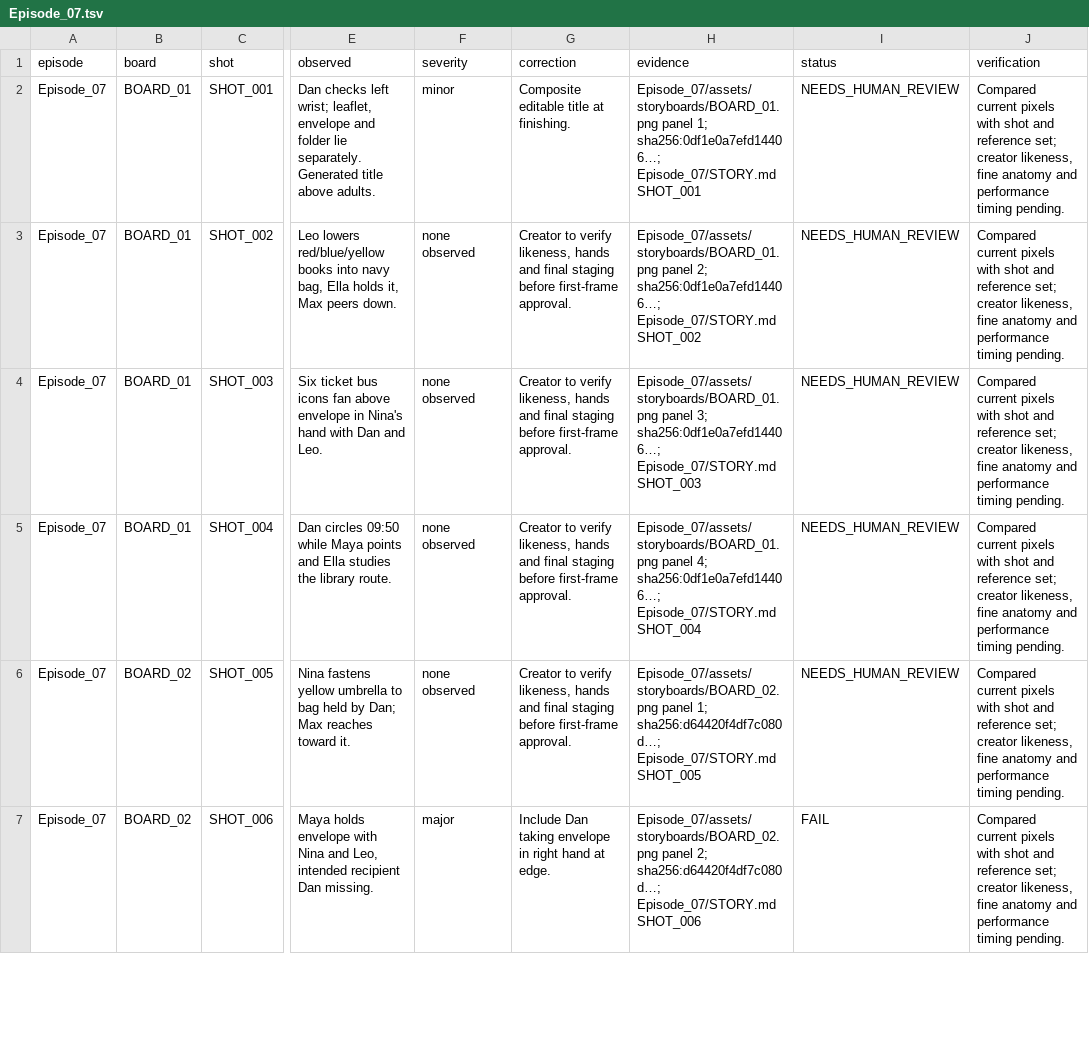
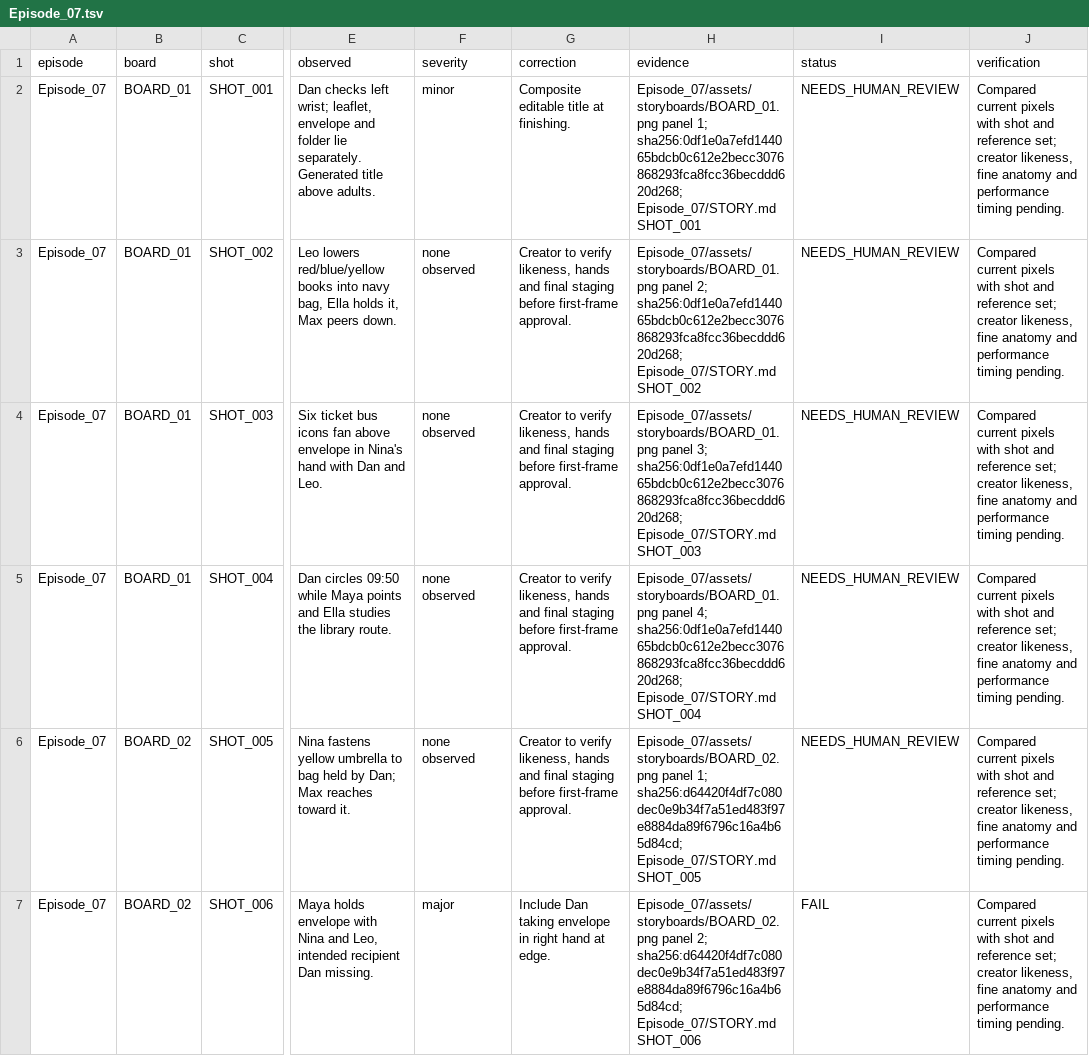
Before and after one commit to Planeshiffhter/ai-story-building, a TSV file: docs/qa/Episode_07.tsv, drawn as a sheet; only a part is shown, gaps mark what is left out; the diff covers the shown part only; the diff names each change by its address in the sheet, - before the commit and + after, or states it on an @@ line.

```diff
--- a/docs/qa/Episode_07.tsv
+++ b/docs/qa/Episode_07.tsv
-H2 (evidence): …panel 1; sha256:0df1e0a7efd14406…; Episode_07/STORY.md SHOT_001
+H2 (evidence): …panel 1; sha256:0df1e0a7efd144065bdcb0c612e2becc3076868293fca8fcc36becddd620d268; Episode_07/STORY.md SHOT_001
-H3 (evidence): …panel 2; sha256:0df1e0a7efd14406…; Episode_07/STORY.md SHOT_002
+H3 (evidence): …panel 2; sha256:0df1e0a7efd144065bdcb0c612e2becc3076868293fca8fcc36becddd620d268; Episode_07/STORY.md SHOT_002
-H4 (evidence): …panel 3; sha256:0df1e0a7efd14406…; Episode_07/STORY.md SHOT_003
+H4 (evidence): …panel 3; sha256:0df1e0a7efd144065bdcb0c612e2becc3076868293fca8fcc36becddd620d268; Episode_07/STORY.md SHOT_003
-H5 (evidence): …panel 4; sha256:0df1e0a7efd14406…; Episode_07/STORY.md SHOT_004
+H5 (evidence): …panel 4; sha256:0df1e0a7efd144065bdcb0c612e2becc3076868293fca8fcc36becddd620d268; Episode_07/STORY.md SHOT_004
-H6 (evidence): …panel 1; sha256:d64420f4df7c080d…; Episode_07/STORY.md SHOT_005
+H6 (evidence): …panel 1; sha256:d64420f4df7c080dec0e9b34f7a51ed483f97e8884da89f6796c16a4b65d84cd; Episode_07/STORY.md SHOT_005
-H7 (evidence): …panel 2; sha256:d64420f4df7c080d…; Episode_07/STORY.md SHOT_006
+H7 (evidence): …panel 2; sha256:d64420f4df7c080dec0e9b34f7a51ed483f97e8884da89f6796c16a4b65d84cd; Episode_07/STORY.md SHOT_006
```
Also changed, not shown: 84 edited cells elsewhere in this file, docs/qa/Episode_05.tsv, docs/qa/Episode_06.tsv, 11 other files.
